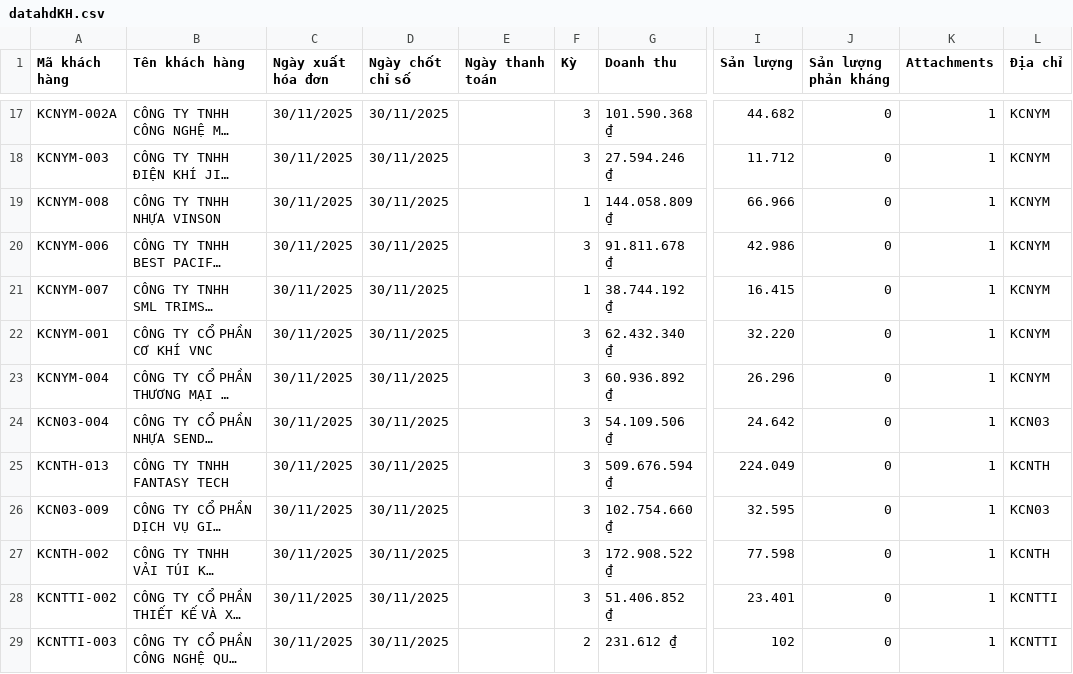
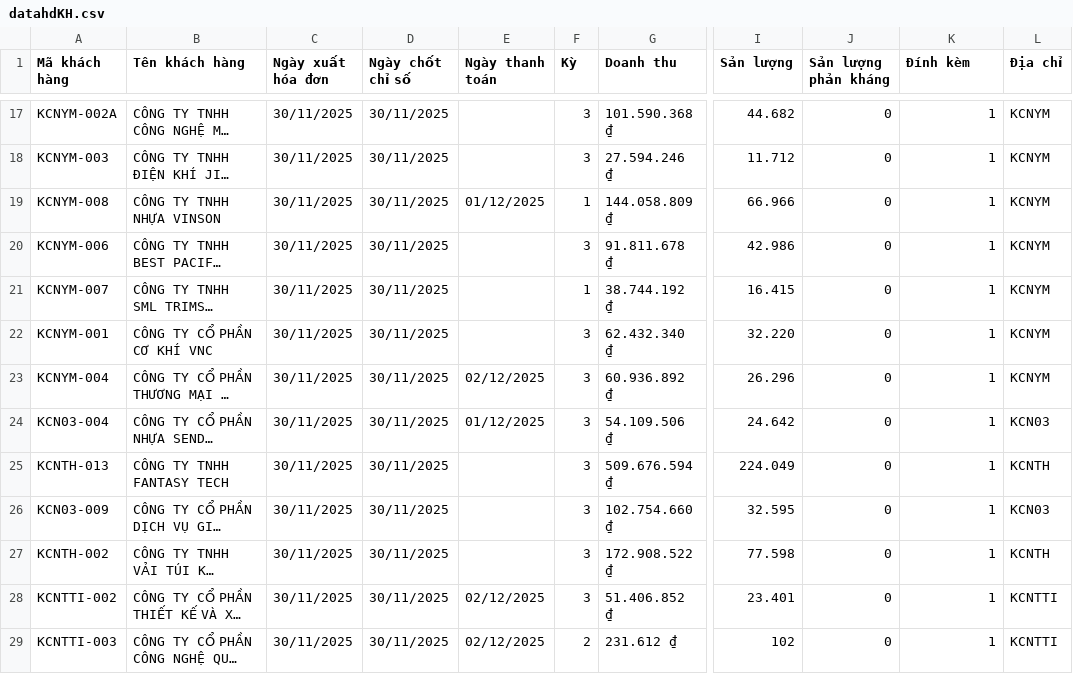
Before and after one commit to Gelex-Electric/GETC, a CSV file: assets/data/datahdKH.csv, drawn as a sheet; only a part is shown, gaps mark what is left out; long unchanged cells end in …; the diff covers the shown part only; the diff names each change by its address in the sheet, - before the commit and + after, or states it on an @@ line.

Commit message:
Update datahdKH.csv

```diff
--- a/assets/data/datahdKH.csv
+++ b/assets/data/datahdKH.csv
-K1: Attachments
+K1: Đính kèm
-E19 (Ngày thanh toán): (empty)
+E19 (Ngày thanh toán): 01/12/2025
-E23 (Ngày thanh toán): (empty)
+E23 (Ngày thanh toán): 02/12/2025
-E24 (Ngày thanh toán): (empty)
+E24 (Ngày thanh toán): 01/12/2025
-E28:E29 (Ngày thanh toán): (empty)
+E28:E29 (Ngày thanh toán): 02/12/2025
```
Also changed, not shown: 10 edited cells elsewhere in this file.
